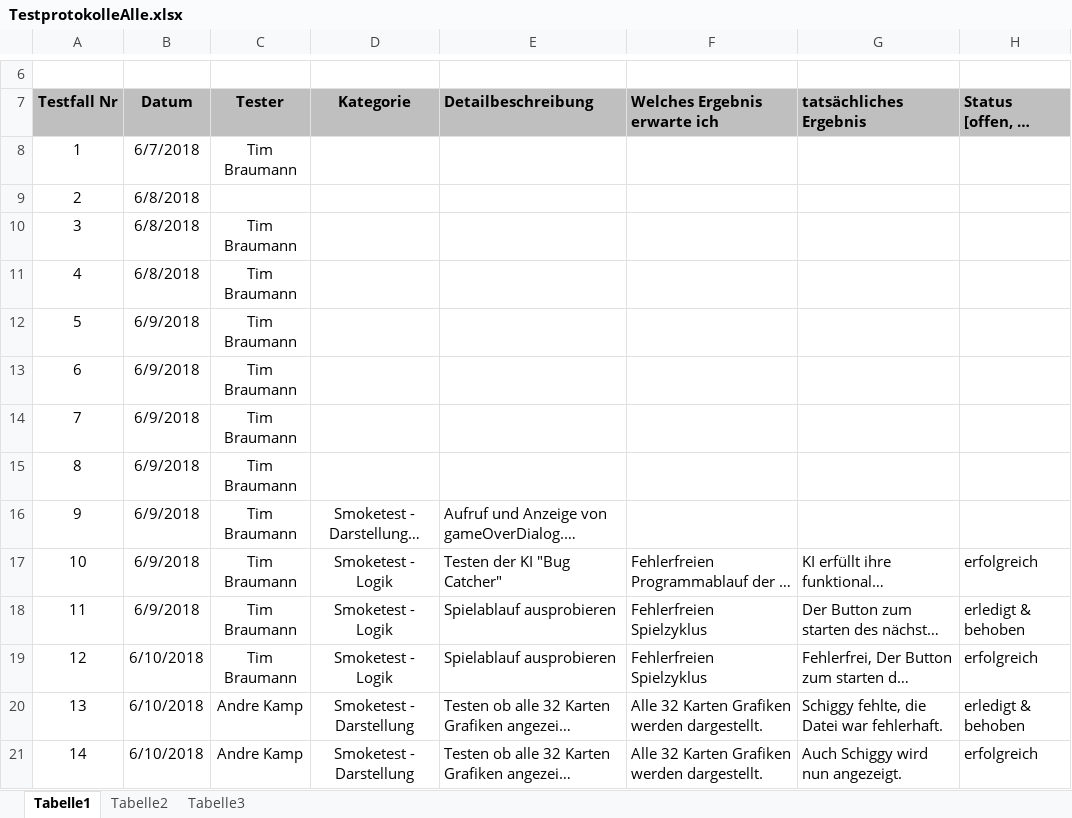
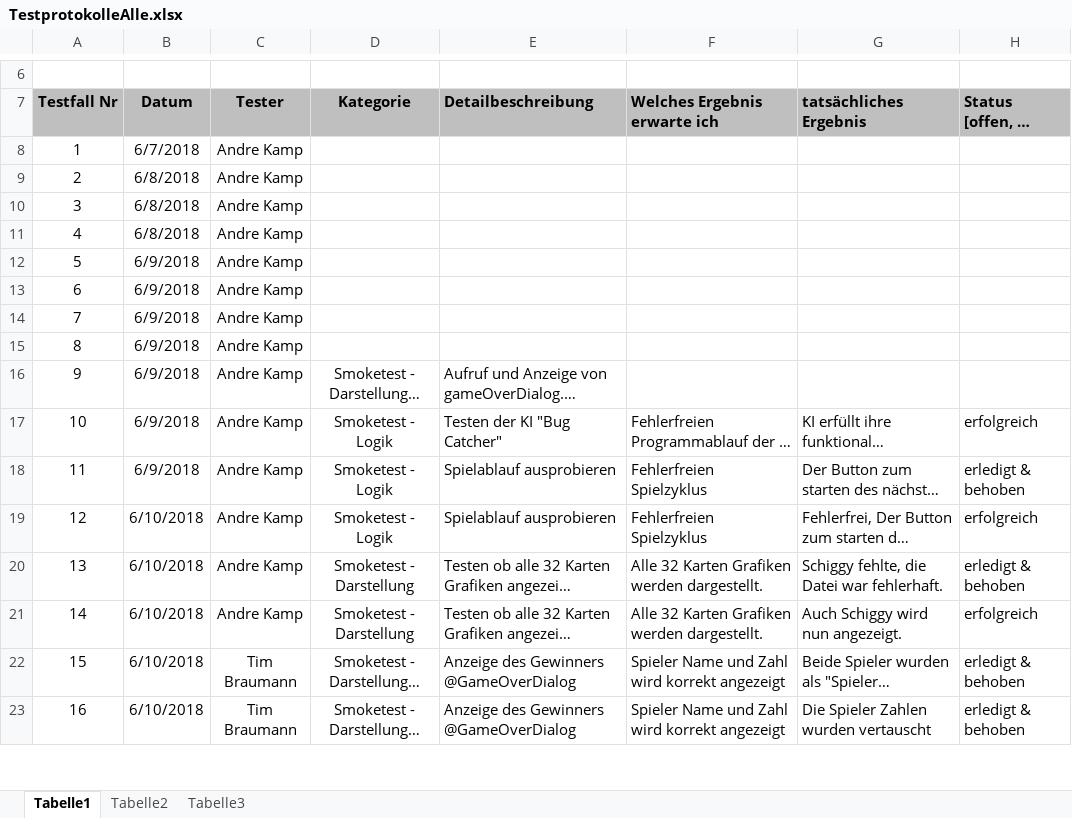
Before and after one commit to Nirvhana/PokeQuet, an Excel workbook: TestprotokolleAlle.xlsx, sheet Tabelle1, drawn as a sheet; only a part is shown, gaps mark what is left out; the shorter side is filled out with more unchanged rows; long unchanged cells end in …; values as stored, in another font and other column widths than the file's, no borders; the diff names each change by its address in the sheet, - before the commit and + after, or states it on an @@ line.

```diff
--- a/TestprotokolleAlle.xlsx (sheet Tabelle1)
+++ b/TestprotokolleAlle.xlsx (sheet Tabelle1)
-C8 (Tester): Tim Braumann
+C8 (Tester): Andre Kamp
-C9 (Tester): (empty)
+C9 (Tester): Andre Kamp
-C10:C19 (Tester): Tim Braumann
+C10:C19 (Tester): Andre Kamp
```
Also changed, not shown: 3 other files.
